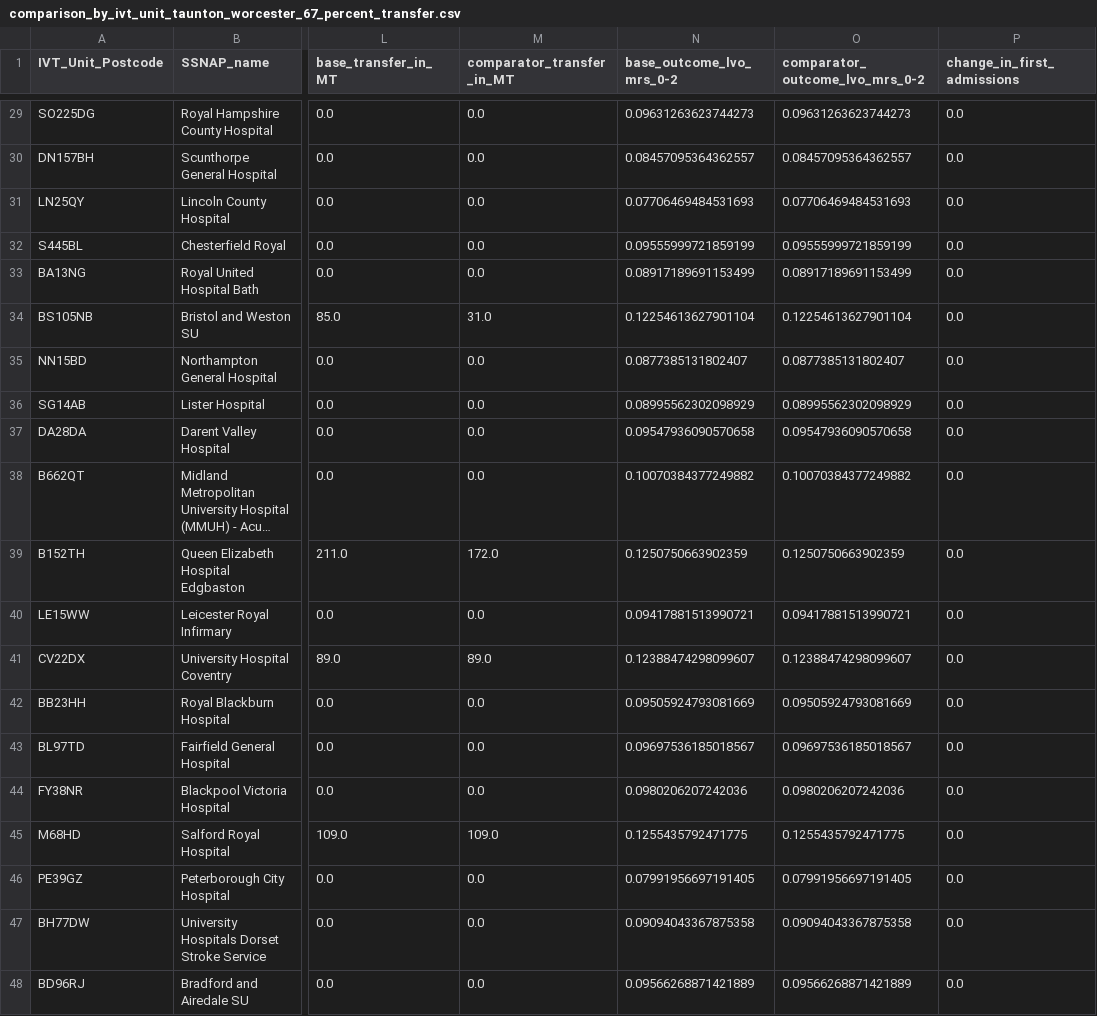
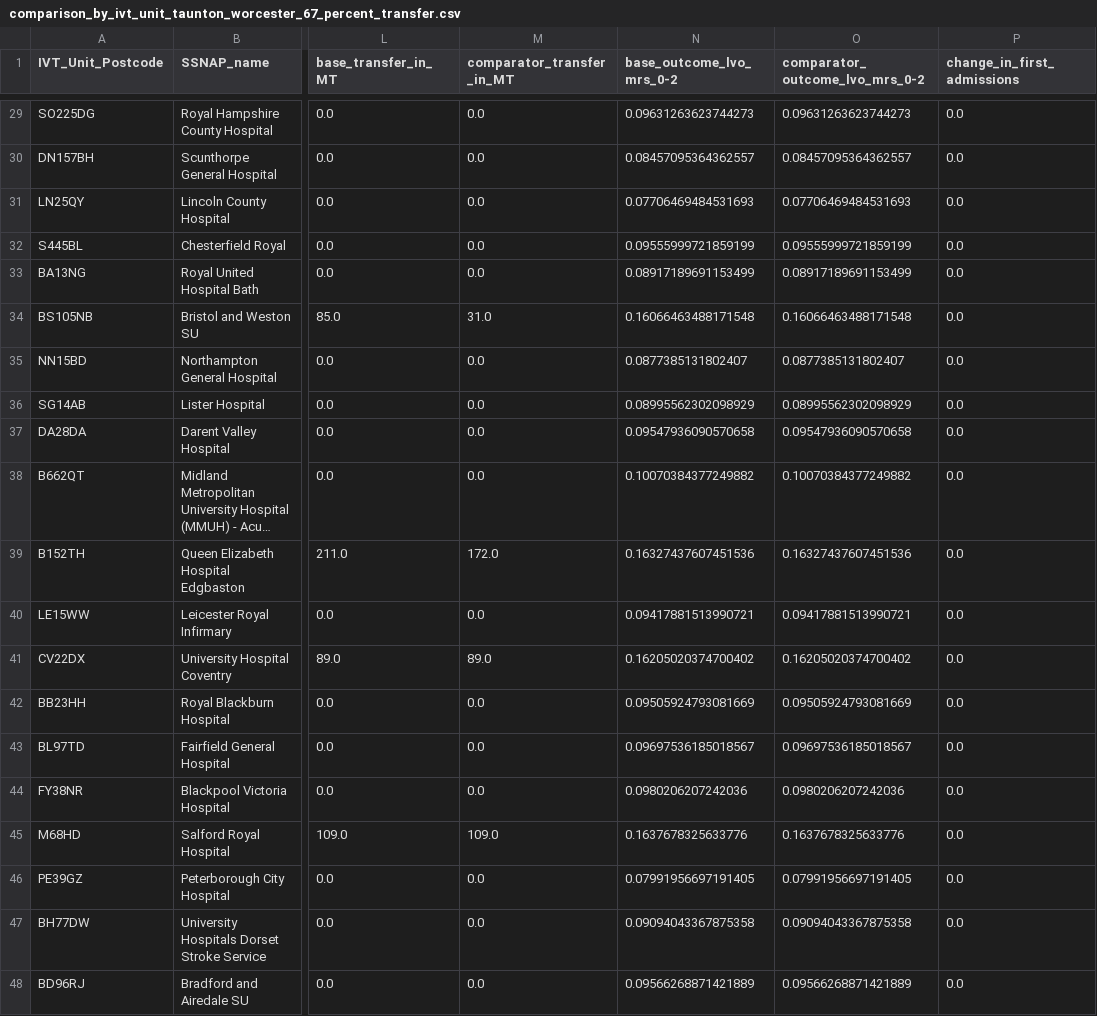
Before and after one commit to stroke-optimist/thrombectomy_location_2026, a CSV file: output/comparison_by_ivt_unit_taunton_worcester_67_percent_transfer.csv, drawn as a sheet; only a part is shown, gaps mark what is left out; long unchanged cells end in …; the diff covers the shown part only; the diff names each change by its address in the sheet, - before the commit and + after, or states it on an @@ line.

Commit message:
Update comparisons

```diff
--- a/output/comparison_by_ivt_unit_taunton_worcester_67_percent_transfer.csv
+++ b/output/comparison_by_ivt_unit_taunton_worcester_67_percent_transfer.csv
-N34 (base_outcome_lvo_mrs_0-2): 0.12254613627901104
+N34 (base_outcome_lvo_mrs_0-2): 0.16066463488171548
-O34 (comparator_outcome_lvo_mrs_0-2): 0.12254613627901104
+O34 (comparator_outcome_lvo_mrs_0-2): 0.16066463488171548
-N39 (base_outcome_lvo_mrs_0-2): 0.1250750663902359
+N39 (base_outcome_lvo_mrs_0-2): 0.16327437607451536
-O39 (comparator_outcome_lvo_mrs_0-2): 0.1250750663902359
+O39 (comparator_outcome_lvo_mrs_0-2): 0.16327437607451536
-N41 (base_outcome_lvo_mrs_0-2): 0.12388474298099607
+N41 (base_outcome_lvo_mrs_0-2): 0.16205020374700402
-O41 (comparator_outcome_lvo_mrs_0-2): 0.12388474298099607
+O41 (comparator_outcome_lvo_mrs_0-2): 0.16205020374700402
-N45 (base_outcome_lvo_mrs_0-2): 0.1255435792471775
+N45 (base_outcome_lvo_mrs_0-2): 0.1637678325633776
-O45 (comparator_outcome_lvo_mrs_0-2): 0.1255435792471775
+O45 (comparator_outcome_lvo_mrs_0-2): 0.1637678325633776
```
Also changed, not shown: 48 edited cells elsewhere in this file, 4 other files.
